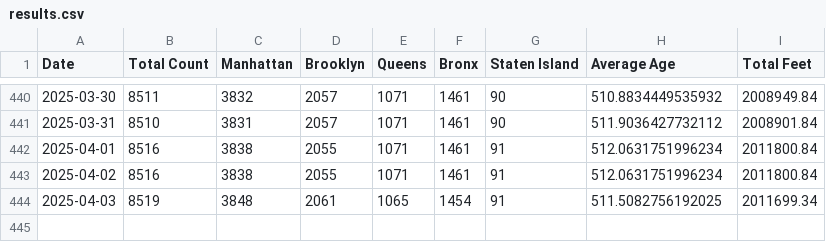
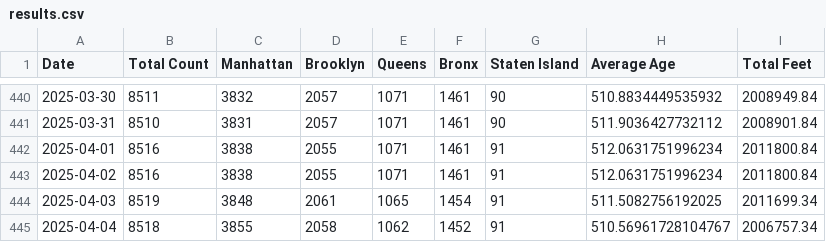
Before and after one commit to ari-josephk/Shed-Tracker, a CSV file: results.csv, drawn as a sheet; only a part is shown, gaps mark what is left out.

```diff
--- a/results.csv
+++ b/results.csv
@@ -444 +444,2 @@ Date,Total Count,Manhattan,Brooklyn,Queens,Bronx,Staten Island,Average Age,Total
 2025-04-03,8519,3848,2061,1065,1454,91,511.5082756192025,2011699.34
+2025-04-04,8518,3855,2058,1062,1452,91,510.56961728104767,2006757.34
```
